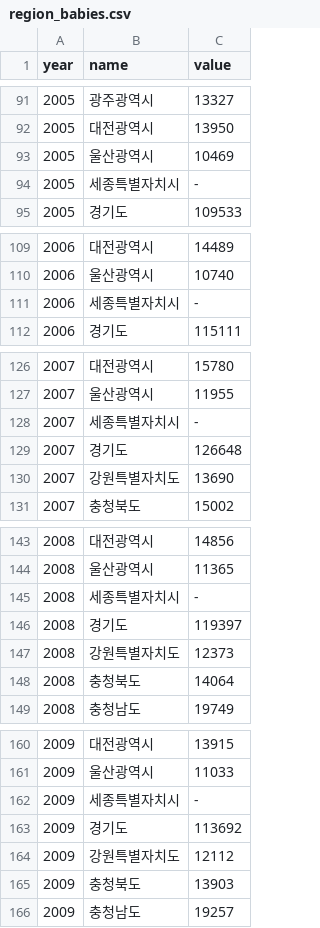
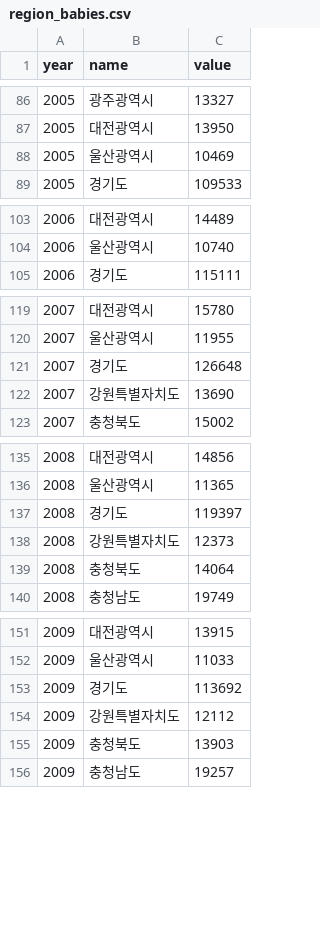
Before and after one commit to suekim3028/csi4150_final_project, a CSV file: public/data/region_babies.csv, drawn as a sheet; only a part is shown, gaps mark what is left out; the diff covers the shown part only; the diff names each change by its address in the sheet, - before the commit and + after, or states it on an @@ line.

```diff
--- a/public/data/region_babies.csv
+++ b/public/data/region_babies.csv
-row 94: 2005 | 세종특별자치시 | -
-row 111: 2006 | 세종특별자치시 | -
-row 128: 2007 | 세종특별자치시 | -
-row 145: 2008 | 세종특별자치시 | -
-row 162: 2009 | 세종특별자치시 | -
```
Also changed, not shown: 18 removed rows elsewhere in this file, 13 other files.
